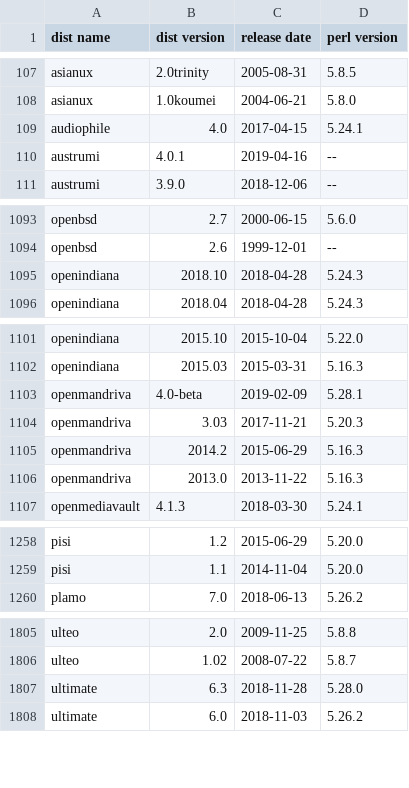
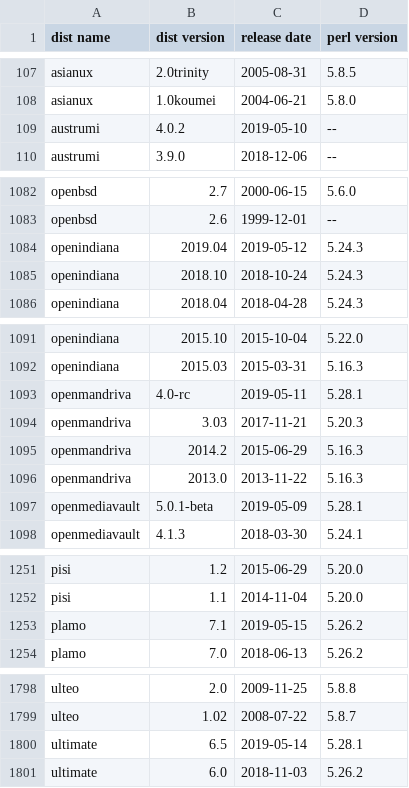
Before and after one commit to Tux/System-Info, a CSV file: sandbox/dist-perl.csv, drawn as a sheet; only a part is shown, gaps mark what is left out; the diff covers the shown part only.

Commit message:
Update distro list
• Added   -
• Removed audiophile, gobo, raspbsd
• Updated alpine, archman, arco, austrumi, bicom, bluestar, condres,
  container, gentoo, linhes, openindiana, openmandriva, openmediavault,
  photonos, plamo, tails, ultimate

```diff
--- a/sandbox/dist-perl.csv
+++ b/sandbox/dist-perl.csv
@@ -108,4 +108,3 @@ asianux,2.0trinity,2005-08-31,5.8.5
 asianux,1.0koumei,2004-06-21,5.8.0
-audiophile,4.0,2017-04-15,5.24.1
-austrumi,4.0.1,2019-04-16,--
+austrumi,4.0.2,2019-05-10,--
 austrumi,3.9.0,2018-12-06,--
@@ -1094,3 +1083,4 @@ openbsd,2.7,2000-06-15,5.6.0
 openbsd,2.6,1999-12-01,--
-openindiana,2018.10,2018-04-28,5.24.3
+openindiana,2019.04,2019-05-12,5.24.3
+openindiana,2018.10,2018-10-24,5.24.3
 openindiana,2018.04,2018-04-28,5.24.3
@@ -1102,3 +1092,3 @@ openindiana,2015.10,2015-10-04,5.22.0
 openindiana,2015.03,2015-03-31,5.16.3
-openmandriva,4.0-beta,2019-02-09,5.28.1
+openmandriva,4.0-rc,2019-05-11,5.28.1
 openmandriva,3.03,2017-11-21,5.20.3
@@ -1106,2 +1096,3 @@ openmandriva,2014.2,2015-06-29,5.16.3
 openmandriva,2013.0,2013-11-22,5.16.3
+openmediavault,5.0.1-beta,2019-05-09,5.28.1
 openmediavault,4.1.3,2018-03-30,5.24.1
@@ -1259,2 +1252,3 @@ pisi,1.2,2015-06-29,5.20.0
 pisi,1.1,2014-11-04,5.20.0
+plamo,7.1,2019-05-15,5.26.2
 plamo,7.0,2018-06-13,5.26.2
@@ -1806,3 +1799,3 @@ ulteo,2.0,2009-11-25,5.8.8
 ulteo,1.02,2008-07-22,5.8.7
-ultimate,6.3,2018-11-28,5.28.0
+ultimate,6.5,2019-05-14,5.28.1
 ultimate,6.0,2018-11-03,5.26.2
```
Also changed, not shown: 4 added rows, 13 removed rows and 44 edited cells elsewhere in this file.
